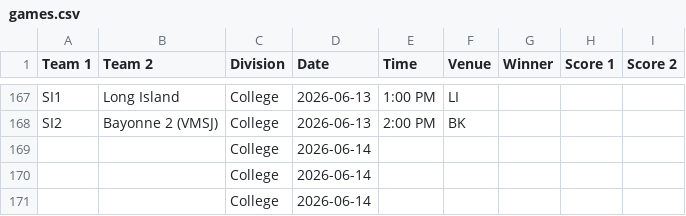
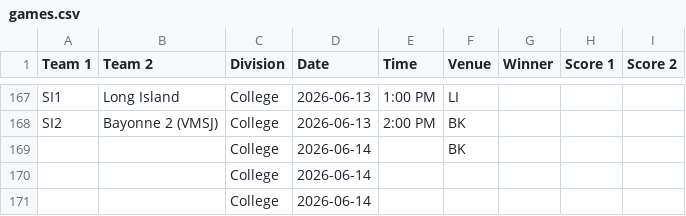
Before and after one commit to nacopticleague/coybl-standings, a CSV file: data/games.csv, drawn as a sheet; only a part is shown, gaps mark what is left out.

Commit message:
Update data/games.csv from Google Sheet

```diff
--- a/data/games.csv
+++ b/data/games.csv
@@ -168,3 +168,3 @@ SI1,Long Island,College,2026-06-13,1:00 PM,LI,,,
 SI2,Bayonne 2 (VMSJ),College,2026-06-13,2:00 PM,BK,,,
-,,College,2026-06-14,,,,,
+,,College,2026-06-14,,BK,,,
 ,,College,2026-06-14,,,,,
```
